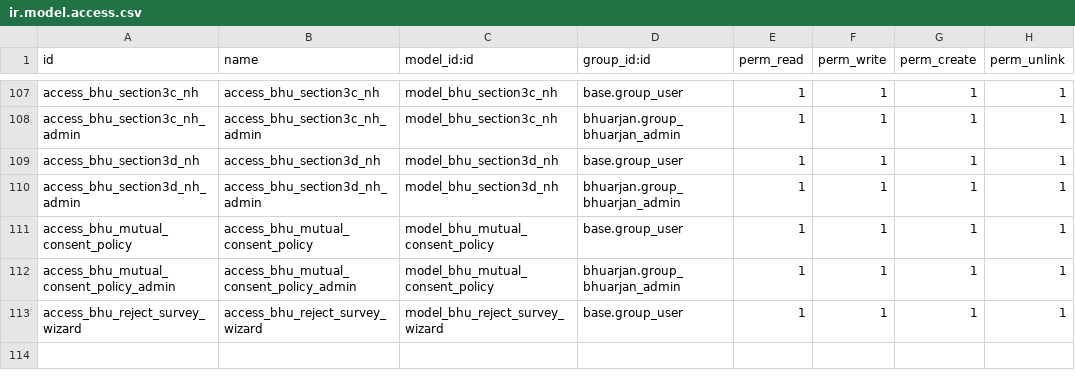
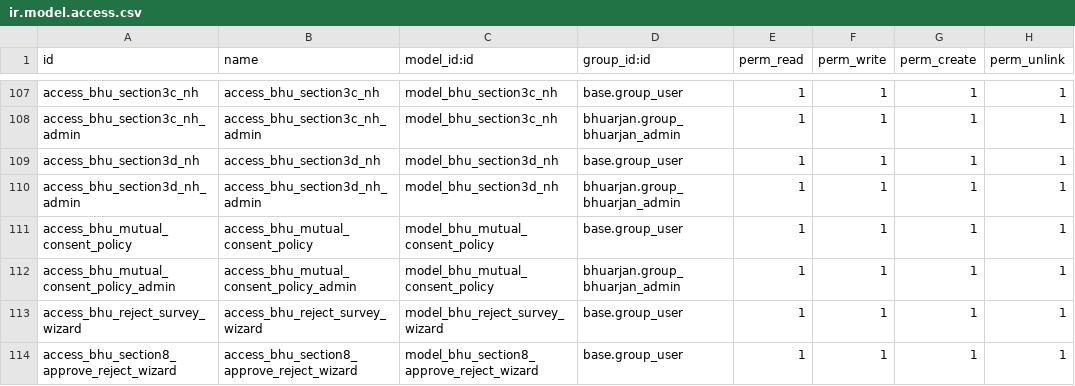
Before and after one commit to saurabhipro/bhuarjan_addons, a CSV file: bhuarjan/security/ir.model.access.csv, drawn as a sheet; only a part is shown, gaps mark what is left out.

Commit message:
refactor: update Section 15 Objection form UI with new button styling and info message, remove Section 4 Notification creation button, and adjust field requirements.

```diff
--- a/bhuarjan/security/ir.model.access.csv
+++ b/bhuarjan/security/ir.model.access.csv
@@ -113 +113,2 @@ access_bhu_mutual_consent_policy_admin,access_bhu_mutual_consent_policy_admin,mo
 access_bhu_reject_survey_wizard,access_bhu_reject_survey_wizard,model_bhu_reject_survey_wizard,base.group_user,1,1,1,1
+access_bhu_section8_approve_reject_wizard,access_bhu_section8_approve_reject_wizard,model_bhu_section8_approve_reject_wizard,base.group_user,1,1,1,1
```
Also changed, not shown: 8 other files.
